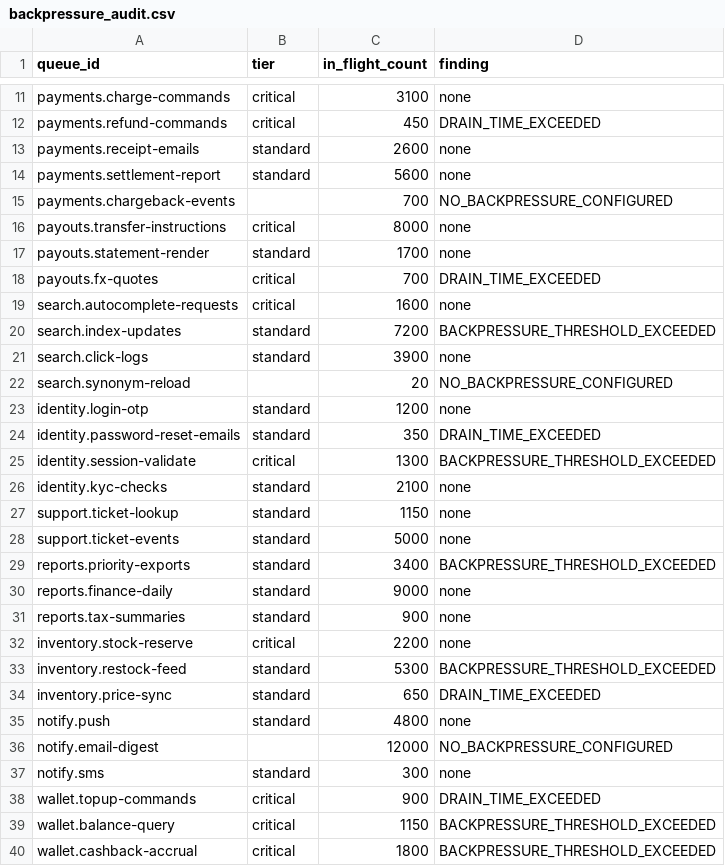
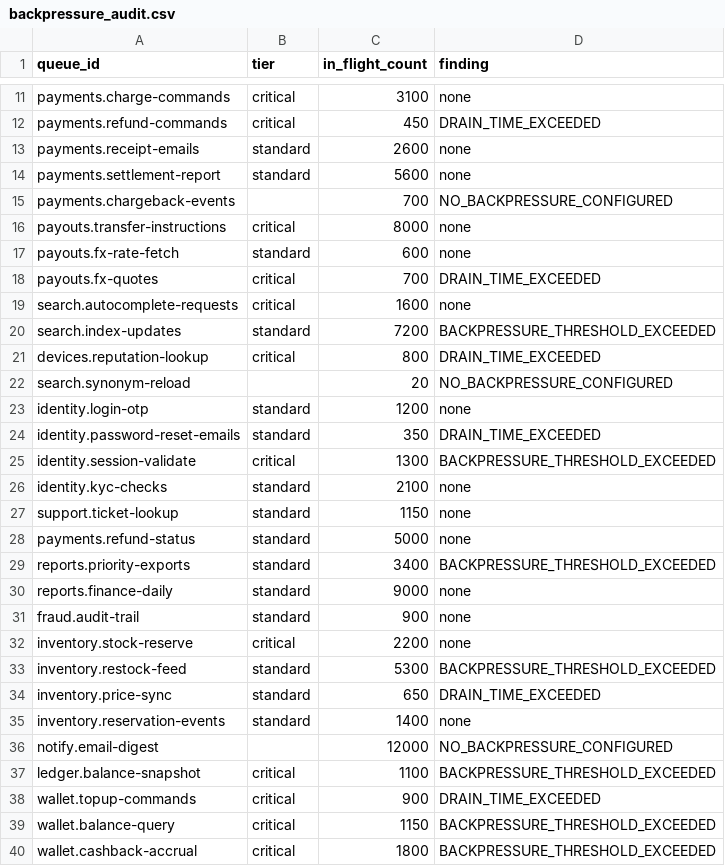
Before and after one commit to saavanqazi/Turing, a CSV file: code-c239-queue-backpressure-threshold-audit/solution/files/backpressure_audit.csv, drawn as a sheet; only a part is shown, gaps mark what is left out.

```diff
--- a/code-c239-queue-backpressure-threshold-audit/solution/files/backpressure_audit.csv
+++ b/code-c239-queue-backpressure-threshold-audit/solution/files/backpressure_audit.csv
@@ -16,3 +16,3 @@ payments.chargeback-events,,700,NO_BACKPRESSURE_CONFIGURED
 payouts.transfer-instructions,critical,8000,none
-payouts.statement-render,standard,1700,none
+payouts.fx-rate-fetch,standard,600,none
 payouts.fx-quotes,critical,700,DRAIN_TIME_EXCEEDED
@@ -20,3 +20,3 @@ search.autocomplete-requests,critical,1600,none
 search.index-updates,standard,7200,BACKPRESSURE_THRESHOLD_EXCEEDED
-search.click-logs,standard,3900,none
+devices.reputation-lookup,critical,800,DRAIN_TIME_EXCEEDED
 search.synonym-reload,,20,NO_BACKPRESSURE_CONFIGURED
@@ -27,6 +27,6 @@ identity.kyc-checks,standard,2100,none
 support.ticket-lookup,standard,1150,none
-support.ticket-events,standard,5000,none
+payments.refund-status,standard,5000,none
 reports.priority-exports,standard,3400,BACKPRESSURE_THRESHOLD_EXCEEDED
 reports.finance-daily,standard,9000,none
-reports.tax-summaries,standard,900,none
+fraud.audit-trail,standard,900,none
 inventory.stock-reserve,critical,2200,none
@@ -34,5 +34,5 @@ inventory.restock-feed,standard,5300,BACKPRESSURE_THRESHOLD_EXCEEDED
 inventory.price-sync,standard,650,DRAIN_TIME_EXCEEDED
-notify.push,standard,4800,none
+inventory.reservation-events,standard,1400,none
 notify.email-digest,,12000,NO_BACKPRESSURE_CONFIGURED
-notify.sms,standard,300,none
+ledger.balance-snapshot,critical,1100,BACKPRESSURE_THRESHOLD_EXCEEDED
 wallet.topup-commands,critical,900,DRAIN_TIME_EXCEEDED
```
Also changed, not shown: code-c239-queue-backpressure-threshold-audit/environment/input/backpressure_config.csv, code-c239-queue-backpressure-threshold-audit/environment/input/queue_status.csv, 10 other files.
